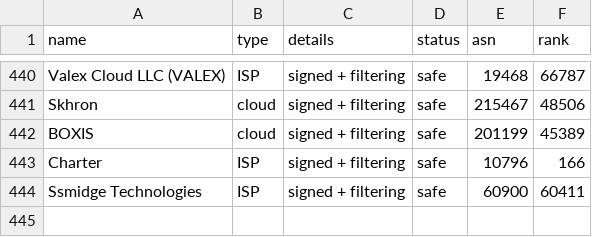
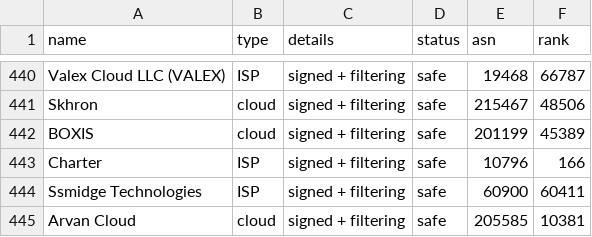
Before and after one commit to cloudflare/isbgpsafeyet.com, a CSV file: data/operators.csv, drawn as a sheet; only a part is shown, gaps mark what is left out.

Commit message:
chore(data): Add ArvanCloud AS data

```diff
--- a/data/operators.csv
+++ b/data/operators.csv
@@ -444 +444,2 @@ Charter,ISP,signed + filtering,safe,10796,166
 Ssmidge Technologies,ISP,signed + filtering,safe,60900,60411
+Arvan Cloud,cloud,signed + filtering,safe,205585,10381
```
